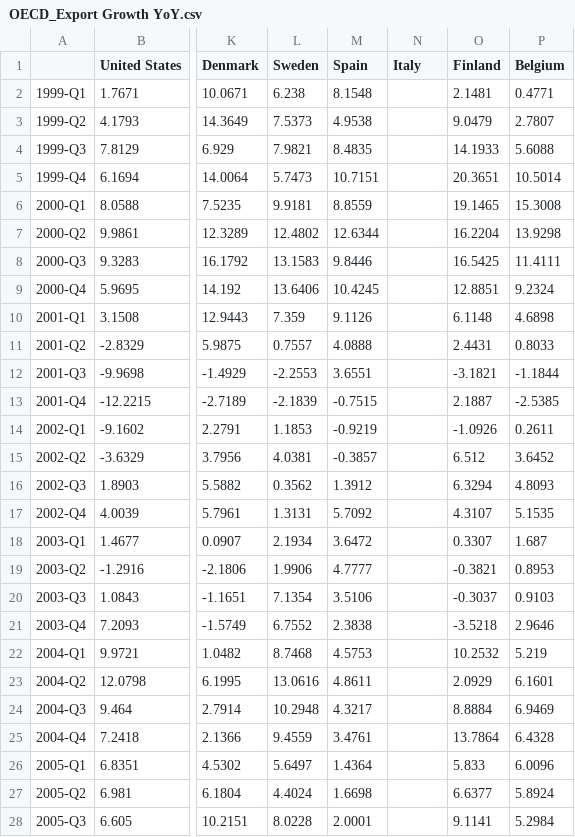
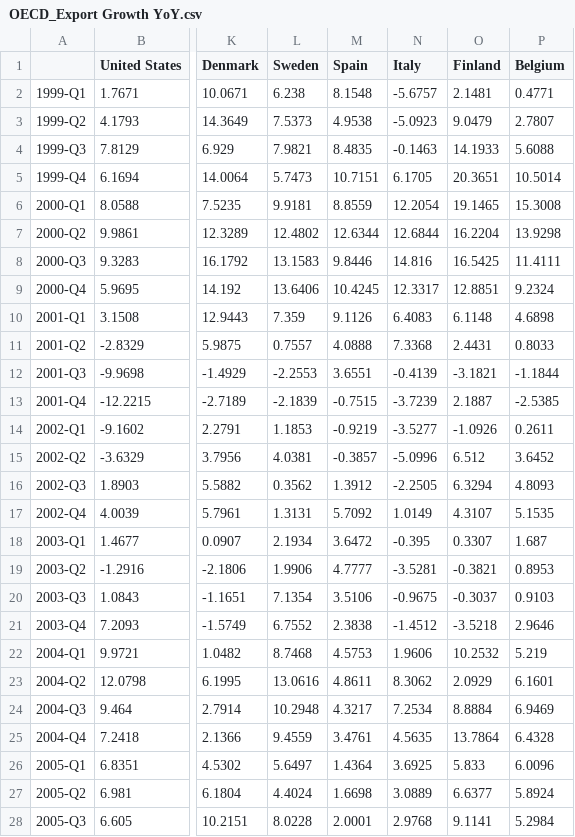
Before and after one commit to lharazin/TFM, a CSV file: Data/OECD_Stats/OECD_Export Growth YoY.csv, drawn as a sheet; only a part is shown, gaps mark what is left out; the diff covers the shown part only; the diff names each change by its address in the sheet, - before the commit and + after, or states it on an @@ line.

```diff
--- a/Data/OECD_Stats/OECD_Export Growth YoY.csv
+++ b/Data/OECD_Stats/OECD_Export Growth YoY.csv
-N2 (Italy): (empty)
+N2 (Italy): -5.6757
-N3 (Italy): (empty)
+N3 (Italy): -5.0923
-N4 (Italy): (empty)
+N4 (Italy): -0.1463
-N5 (Italy): (empty)
+N5 (Italy): 6.1705
-N6 (Italy): (empty)
+N6 (Italy): 12.2054
-N7 (Italy): (empty)
+N7 (Italy): 12.6844
-N8 (Italy): (empty)
+N8 (Italy): 14.816
-N9 (Italy): (empty)
+N9 (Italy): 12.3317
-N10 (Italy): (empty)
+N10 (Italy): 6.4083
-N11 (Italy): (empty)
+N11 (Italy): 7.3368
-N12 (Italy): (empty)
+N12 (Italy): -0.4139
-N13 (Italy): (empty)
+N13 (Italy): -3.7239
-N14 (Italy): (empty)
+N14 (Italy): -3.5277
-N15 (Italy): (empty)
+N15 (Italy): -5.0996
-N16 (Italy): (empty)
+N16 (Italy): -2.2505
-N17 (Italy): (empty)
+N17 (Italy): 1.0149
-N18 (Italy): (empty)
+N18 (Italy): -0.395
-N19 (Italy): (empty)
+N19 (Italy): -3.5281
-N20 (Italy): (empty)
+N20 (Italy): -0.9675
-N21 (Italy): (empty)
+N21 (Italy): -1.4512
-N22 (Italy): (empty)
+N22 (Italy): 1.9606
-N23 (Italy): (empty)
+N23 (Italy): 8.3062
-N24 (Italy): (empty)
+N24 (Italy): 7.2534
-N25 (Italy): (empty)
+N25 (Italy): 4.5635
-N26 (Italy): (empty)
+N26 (Italy): 3.6925
-N27 (Italy): (empty)
+N27 (Italy): 3.0889
-N28 (Italy): (empty)
+N28 (Italy): 2.9768
```
Also changed, not shown: 71 edited cells elsewhere in this file, Data/OECD_Stats/OECD_Current Account.csv, Data/OECD_Stats/OECD_GDP per capita.csv, 20 other files.
